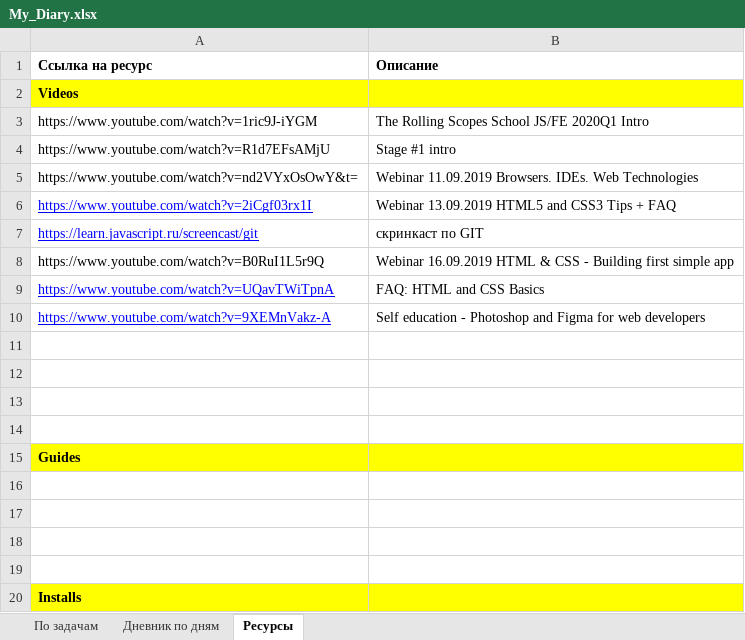
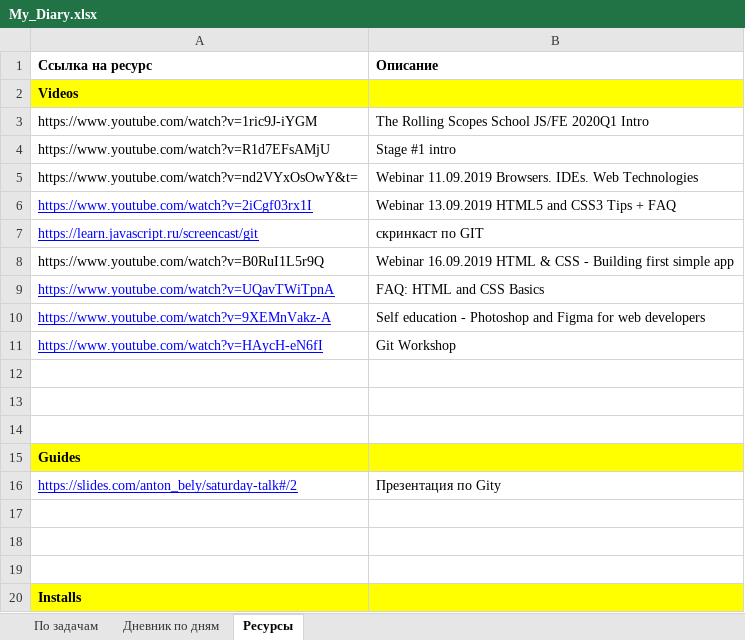
Before and after one commit to AndreiMedvedevSaratov/My_Learning_Diary, an Excel workbook: My_Diary.xlsx, sheet Ресурсы, drawn as a sheet; only a part is shown; values as stored, in another font and other column widths than the file's, no borders; the diff names each change by its address in the sheet, - before the commit and + after, or states it on an @@ line.

```diff
--- a/My_Diary.xlsx (sheet Ресурсы)
+++ b/My_Diary.xlsx (sheet Ресурсы)
-row 11: (empty)
+row 11: https://www.youtube.com/watch?v=HAycH-eN6fI | Git Workshop
-row 16: (empty)
+row 16: https://slides.com/anton_bely/saturday-talk#/2 | Презентация по Gity
```
Also changed, not shown: sheet По задачам, sheet Дневник по дням.
